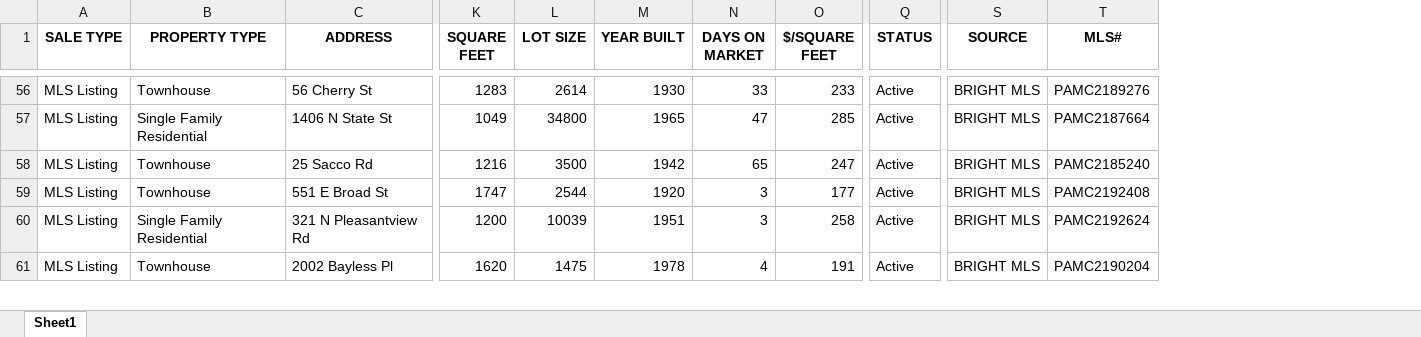
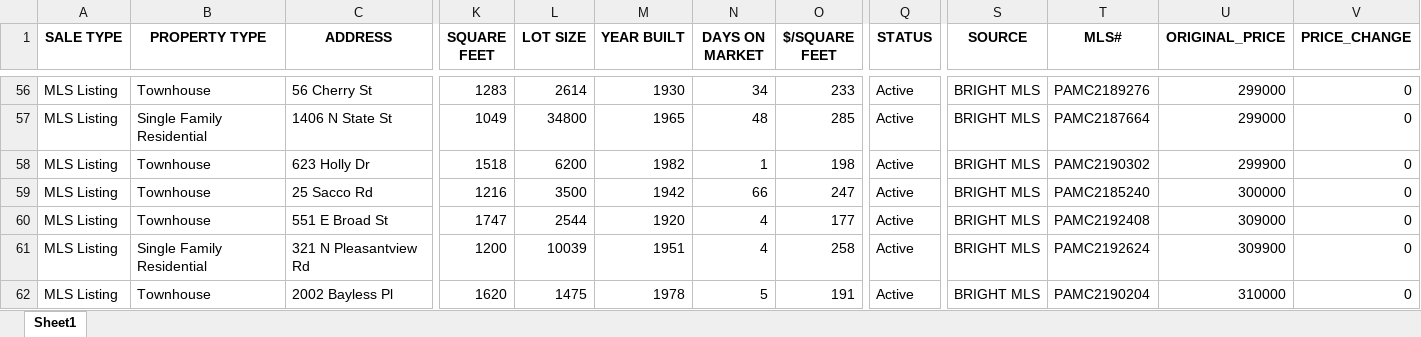
Before and after one commit to Hacker-2004/home-finder, an Excel workbook: homes.xlsx, sheet Sheet1, drawn as a sheet; only a part is shown, gaps mark what is left out; values as stored, in another font and other column widths than the file's, no borders; addresses are those after the commit; rows hold the shown columns only; the diff covers the shown part only; the diff names each change by its address in the sheet, - before the commit and + after, or states it on an @@ line.

```diff
--- a/homes.xlsx (sheet Sheet1)
+++ b/homes.xlsx (sheet Sheet1)
+column U (ORIGINAL_PRICE), rows 56-57: 299000 | 299000; rows 59-62: 300000 | 309000 | 309900 | 310000
+column V (PRICE_CHANGE), rows 56-57: 0 | 0; rows 59-62: all 0
-N56 (DAYS ON MARKET): 33
+N56 (DAYS ON MARKET): 34
-N57 (DAYS ON MARKET): 47
+N57 (DAYS ON MARKET): 48
+row 58: MLS Listing | Townhouse | 623 Holly Dr | 1518 | 6200 | 1982 | 1 | 198 | Active | BRIGHT MLS | PAMC2190302 | 299900 | 0
-N59 (DAYS ON MARKET): 65
+N59 (DAYS ON MARKET): 66
-N60:N61 (DAYS ON MARKET): 3
+N60:N61 (DAYS ON MARKET): 4
-N62 (DAYS ON MARKET): 4
+N62 (DAYS ON MARKET): 5
```
Also changed, not shown: 4 added rows, 3 removed rows and 277 edited cells elsewhere in this sheet, 1 other file.
